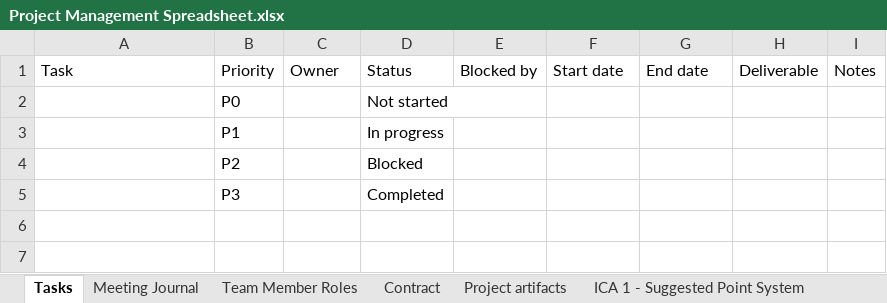
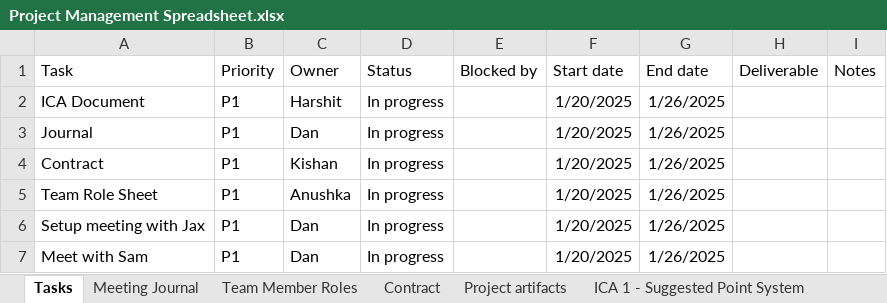
Before and after one commit to Huhapi/Jax_GeneWeaver, an Excel workbook: Project Management Spreadsheet.xlsx, sheet Tasks, drawn as a sheet; values as stored, in another font and other column widths than the file's, no borders; charts and pictures and table styles not drawn; removed rows and columns are numbered as before the commit, all else as after; the diff names each change by its address in the sheet, - before the commit and + after, or states it on an @@ line.

Commit message:
Tasks assigned Meeting Notations

```diff
--- a/Project Management Spreadsheet.xlsx (sheet Tasks)
+++ b/Project Management Spreadsheet.xlsx (sheet Tasks)
-row 2:  | P0 |  | Not started
-row 3:  | P1 |  | In progress
-row 4:  | P2 |  | Blocked
-row 5:  | P3 |  | Completed
+row 2: ICA Document | P1 | Harshit | In progress |  | 1/20/2025 | 1/26/2025
+row 3: Journal | P1 | Dan | In progress |  | 1/20/2025 | 1/26/2025
+row 4: Contract | P1 | Kishan | In progress |  | 1/20/2025 | 1/26/2025
+row 5: Team Role Sheet | P1 | Anushka | In progress |  | 1/20/2025 | 1/26/2025
+row 6: Setup meeting with Jax | P1 | Dan | In progress |  | 1/20/2025 | 1/26/2025
+row 7: Meet with Sam | P1 | Dan | In progress |  | 1/20/2025 | 1/26/2025
```
Also changed, not shown: sheet Meeting Journal, charts or pictures, 1 other file.
